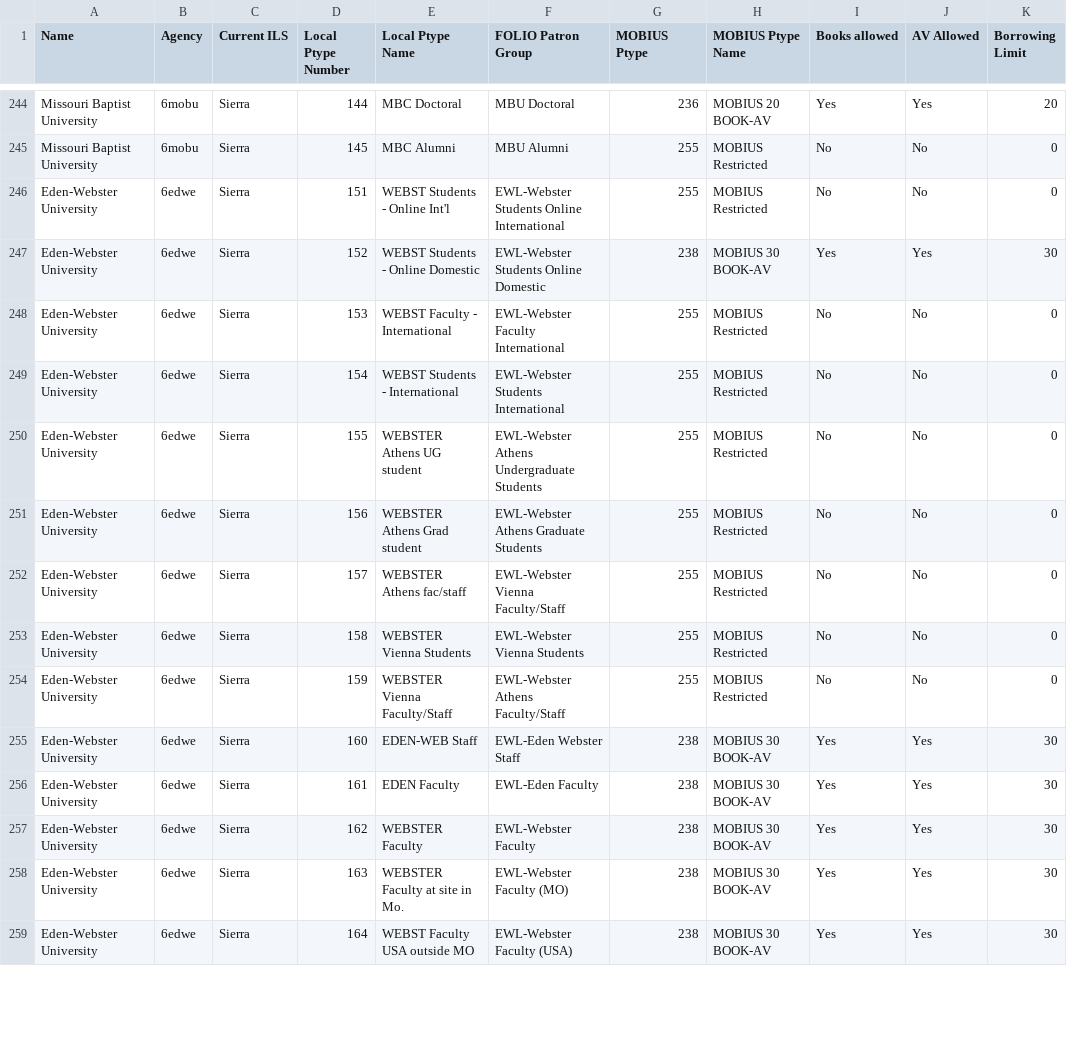
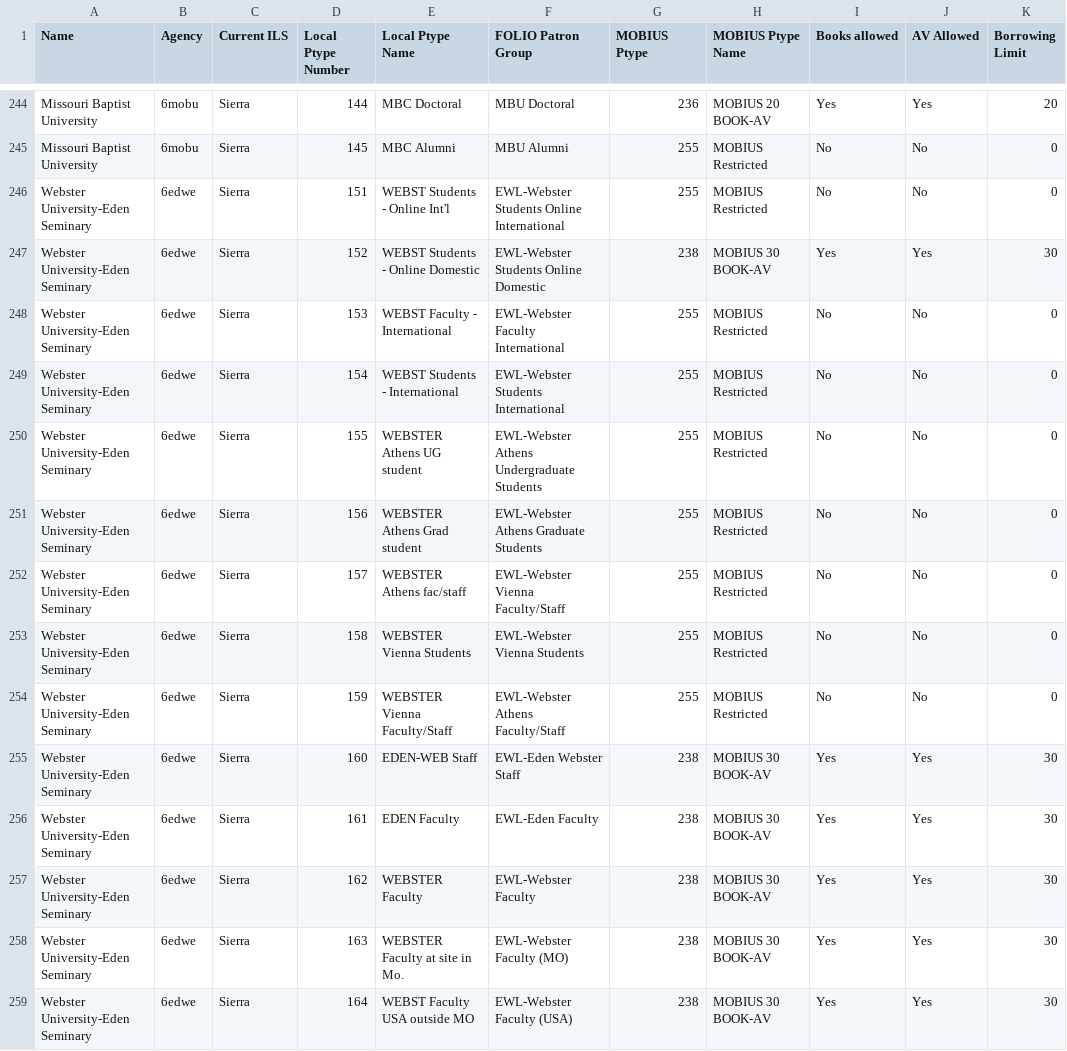
Before and after one commit to mcoia/patron-data-to-folio-import, a CSV file: resources/mapping/DCB Ptype Mapping - FOLIO Libraries.csv, drawn as a sheet; only a part is shown, gaps mark what is left out; the diff covers the shown part only; the diff names each change by its address in the sheet, - before the commit and + after, or states it on an @@ line.

```diff
--- a/resources/mapping/DCB Ptype Mapping - FOLIO Libraries.csv
+++ b/resources/mapping/DCB Ptype Mapping - FOLIO Libraries.csv
-A246:A259 (Name): Eden-Webster University
+A246:A259 (Name): Webster University-Eden Seminary
```
Also changed, not shown: 68 edited cells elsewhere in this file, 3 other files.
